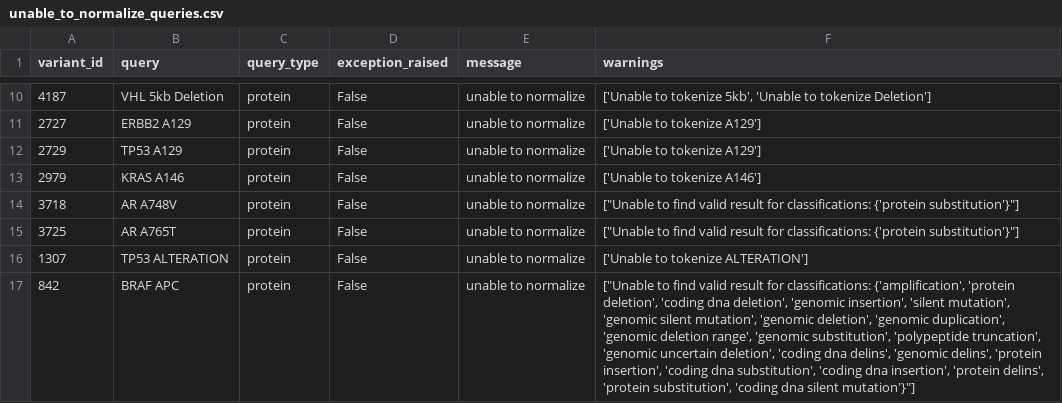
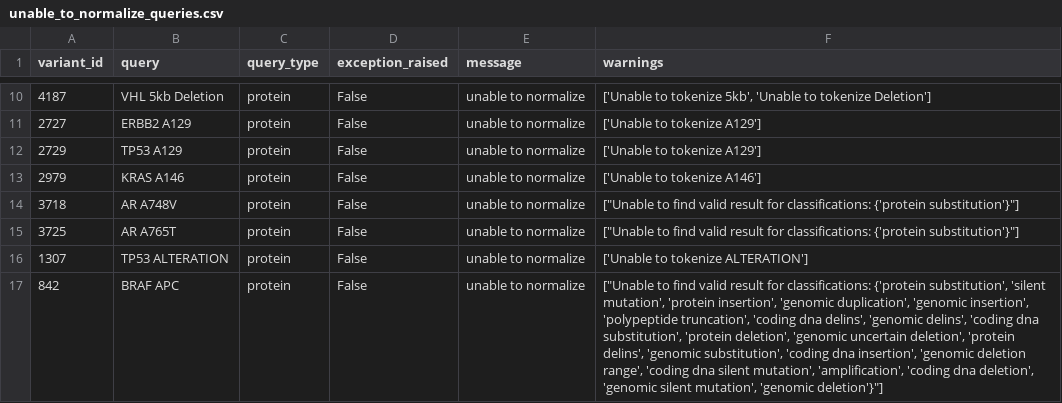
Before and after one commit to cancervariants/variation-normalization, a CSV file: notebooks/analysis/civic/unable_to_normalize_queries.csv, drawn as a sheet; only a part is shown, gaps mark what is left out; the diff covers the shown part only.

Commit message:
wip: update civic analysis
include summary statistics

```diff
--- a/notebooks/analysis/civic/unable_to_normalize_queries.csv
+++ b/notebooks/analysis/civic/unable_to_normalize_queries.csv
@@ -16,2 +16,2 @@ variant_id	query	query_type	exception_raised	message	warnings
 1307	TP53 ALTERATION	protein	False	unable to normalize	['Unable to tokenize ALTERATION']
-842	BRAF APC	protein	False	unable to normalize	"[""Unable to find valid result for classifications: {'amplification', 'protein deletion', 'coding dna deletion', 'genomic insertion', 'silent mutation', 'genomic silent mutation', 'genomic deletion', 'genomic duplication', 'genomic deletion range', 'genomic substitution', 'polypeptide truncation', 'genomic uncertain deletion', 'coding dna delins', 'genomic delins', 'protein insertion', 'coding dna substitution', 'coding dna insertion', 'protein delins', 'protein substitution', 'coding dna silent mutation'}""]"
+842	BRAF APC	protein	False	unable to normalize	"[""Unable to find valid result for classifications: {'protein substitution', 'silent mutation', 'protein insertion', 'genomic duplication', 'genomic insertion', 'polypeptide truncation', 'coding dna delins', 'genomic delins', 'coding dna substitution', 'protein deletion', 'genomic uncertain deletion', 'protein delins', 'genomic substitution', 'coding dna insertion', 'genomic deletion range', 'coding dna silent mutation', 'amplification', 'coding dna deletion', 'genomic silent mutation', 'genomic deletion'}""]"
```
Also changed, not shown: 6 edited cells elsewhere in this file, 1 other file.
